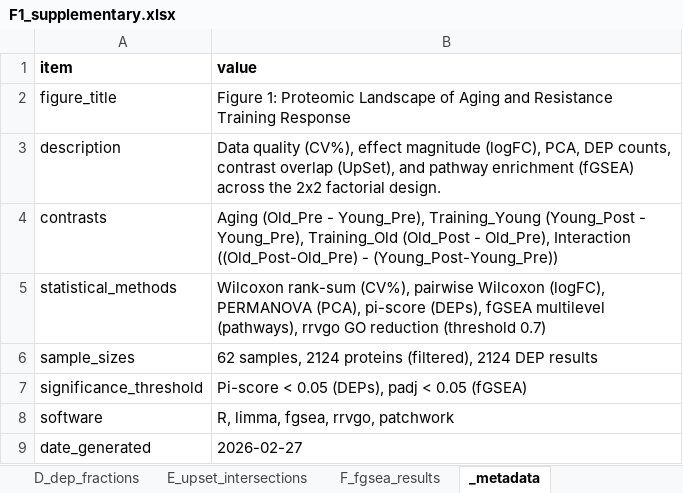
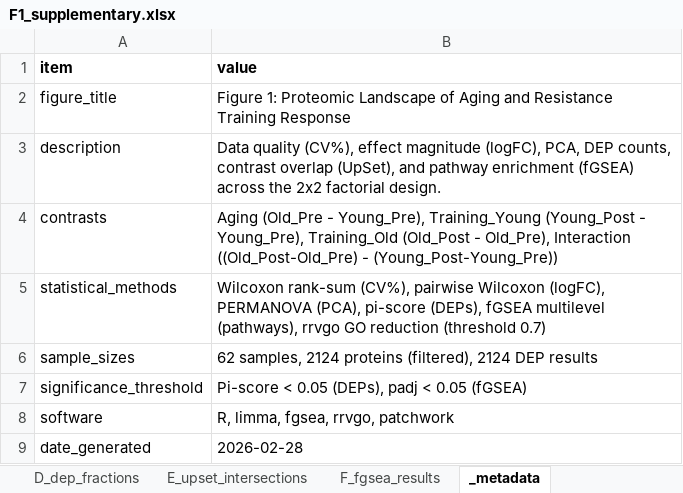
Before and after one commit to Dustyn-T-Lewis/YvO_2025, an Excel workbook: 04_Figures/F1/c_data/F1_supplementary.xlsx, sheet _metadata, drawn as a sheet; values as stored, in another font and other column widths than the file's, no borders; the diff names each change by its address in the sheet, - before the commit and + after, or states it on an @@ line.

Commit message:
chore: update figure f1 outputs

```diff
--- a/04_Figures/F1/c_data/F1_supplementary.xlsx (sheet _metadata)
+++ b/04_Figures/F1/c_data/F1_supplementary.xlsx (sheet _metadata)
-B9 (value): 2026-02-27
+B9 (value): 2026-02-28
```
Also changed, not shown: 8 other files.
